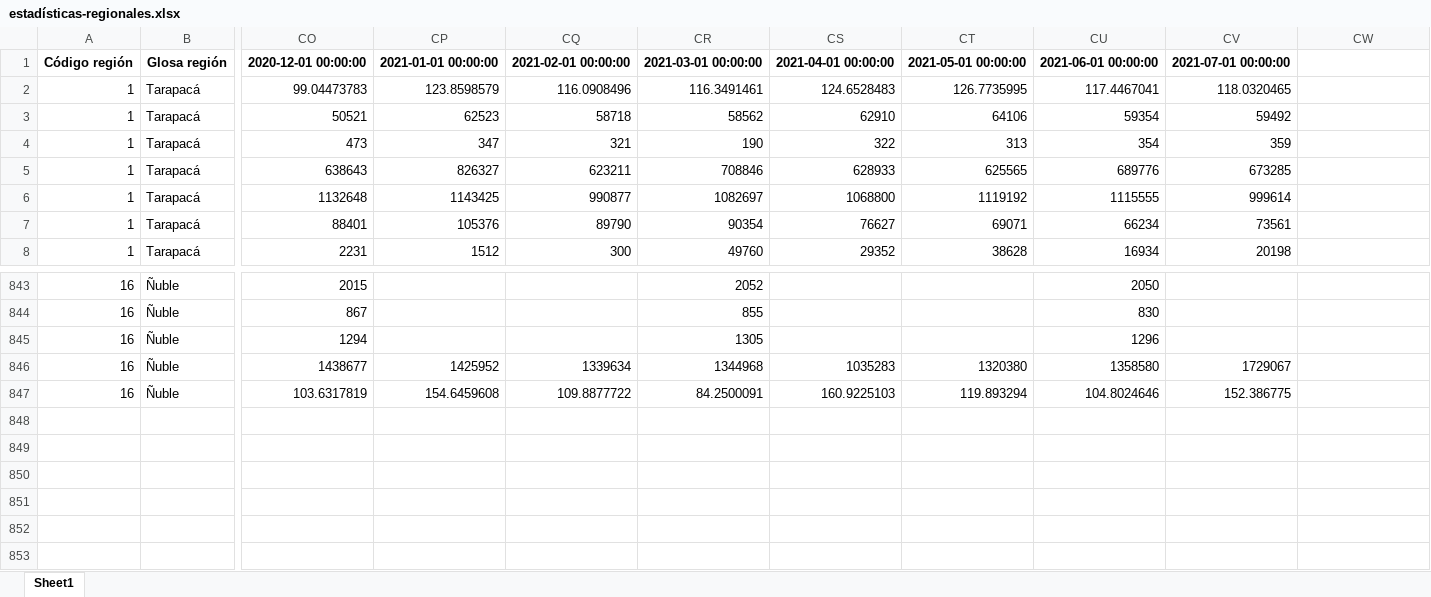
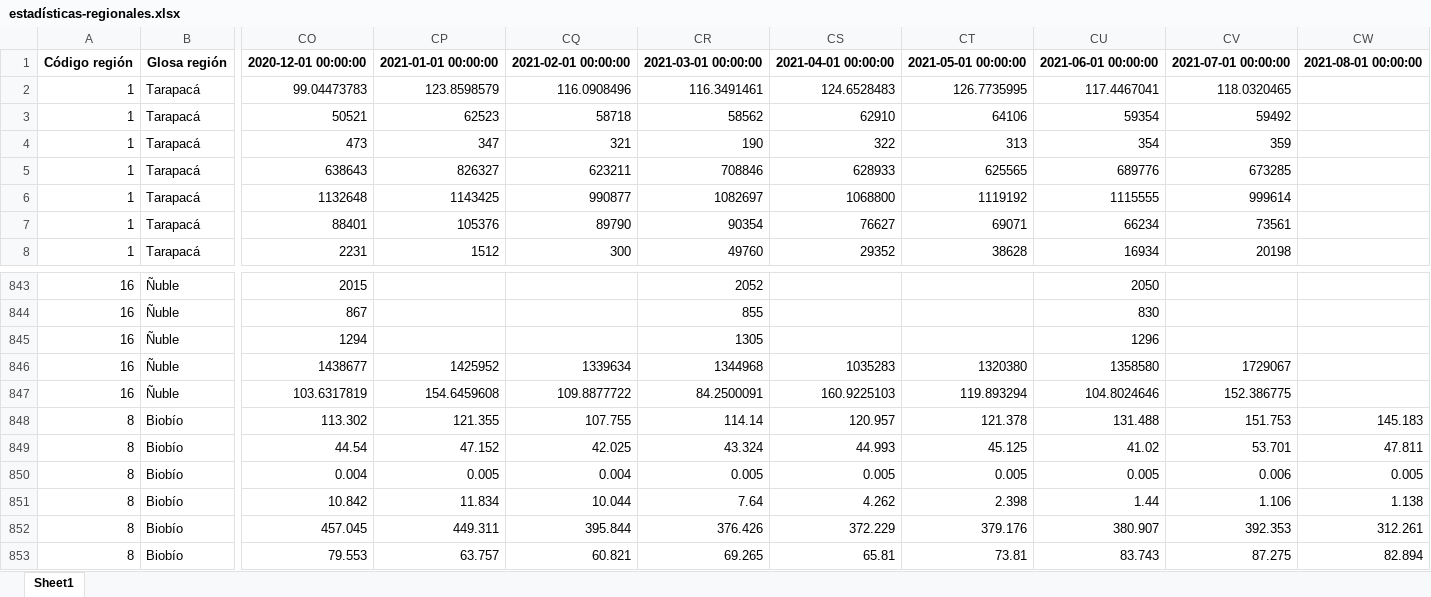
Before and after one commit to Sud-Austral/logicaEstadisticas, an Excel workbook: estadísticas-regionales.xlsx, sheet Sheet1, drawn as a sheet; only a part is shown, gaps mark what is left out; values as stored, in another font and other column widths than the file's, no borders; rows hold the shown columns only; the diff names each change by its address in the sheet, - before the commit and + after, or states it on an @@ line.

```diff
--- a/estadísticas-regionales.xlsx (sheet Sheet1)
+++ b/estadísticas-regionales.xlsx (sheet Sheet1)
-CW1: (empty)
+CW1: 2021-08-01 00:00:00
+row 848: 8 | Biobío | 113.302 | 121.355 | 107.755 | 114.14 | 120.957 | 121.378 | 131.488 | 151.753 | 145.183
+row 849: 8 | Biobío | 44.54 | 47.152 | 42.025 | 43.324 | 44.993 | 45.125 | 41.02 | 53.701 | 47.811
+row 850: 8 | Biobío | 0.004 | 0.005 | 0.004 | 0.005 | 0.005 | 0.005 | 0.005 | 0.006 | 0.005
+row 851: 8 | Biobío | 10.842 | 11.834 | 10.044 | 7.64 | 4.262 | 2.398 | 1.44 | 1.106 | 1.138
+row 852: 8 | Biobío | 457.045 | 449.311 | 395.844 | 376.426 | 372.229 | 379.176 | 380.907 | 392.353 | 312.261
+row 853: 8 | Biobío | 79.553 | 63.757 | 60.821 | 69.265 | 65.81 | 73.81 | 83.743 | 87.275 | 82.894
```
Also changed, not shown: 16 other files.
